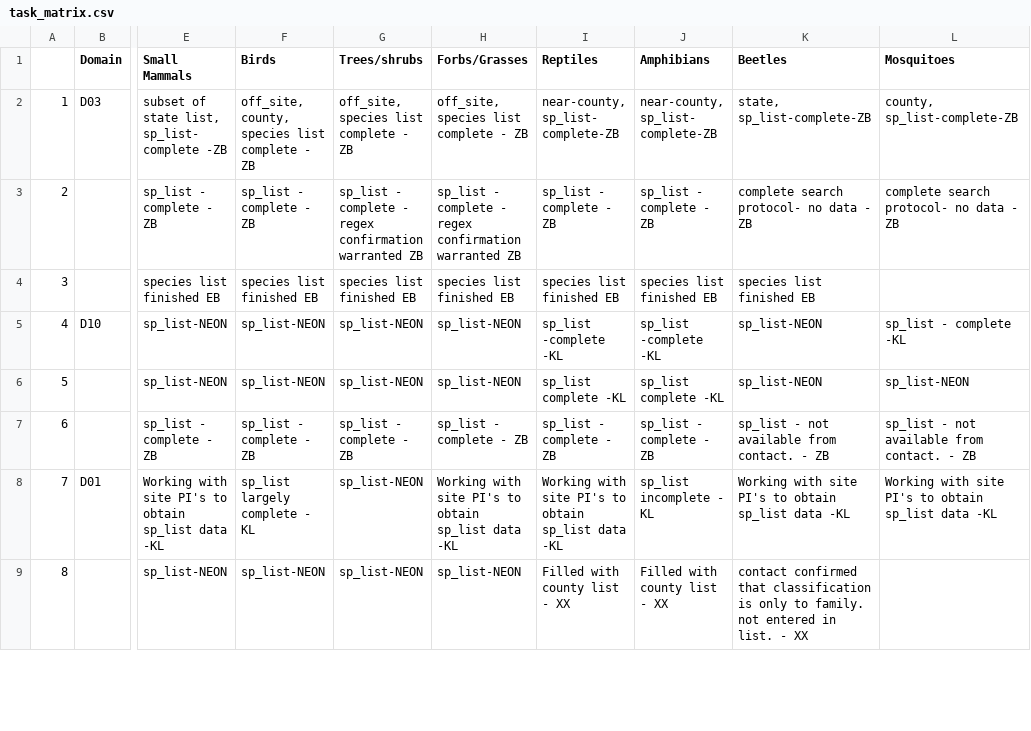
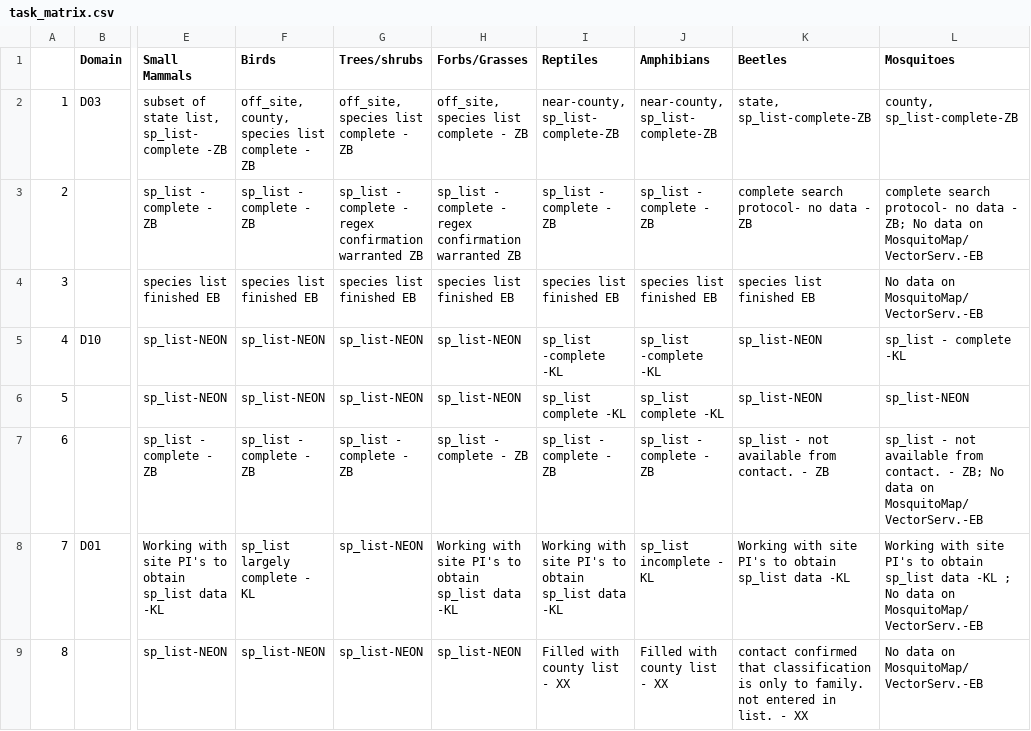
Before and after one commit to fluby/neonetods, a CSV file: data/task_matrix.csv, drawn as a sheet; only a part is shown, gaps mark what is left out; the diff covers the shown part only; the diff names each change by its address in the sheet, - before the commit and + after, or states it on an @@ line.

Commit message:
Updated task matrix to reflect MosquitoMap/VectorServ data.

```diff
--- a/data/task_matrix.csv
+++ b/data/task_matrix.csv
-L3 (Mosquitoes): …data - ZB
+L3 (Mosquitoes): …data - ZB; No data on MosquitoMap/VectorServ.-EB
-L4 (Mosquitoes): (empty)
+L4 (Mosquitoes): No data on MosquitoMap/VectorServ.-EB
-L7 (Mosquitoes): …contact. - ZB
+L7 (Mosquitoes): …contact. - ZB; No data on MosquitoMap/VectorServ.-EB
-L8 (Mosquitoes): …data -KL
+L8 (Mosquitoes): …data -KL ; No data on MosquitoMap/VectorServ.-EB
-L9 (Mosquitoes): (empty)
+L9 (Mosquitoes): No data on MosquitoMap/VectorServ.-EB
```
Also changed, not shown: 50 edited cells elsewhere in this file.
